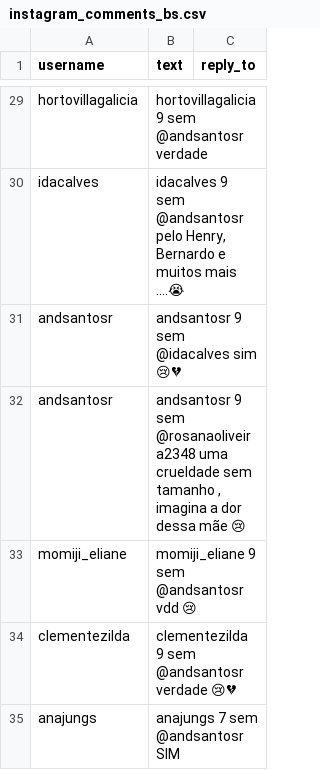
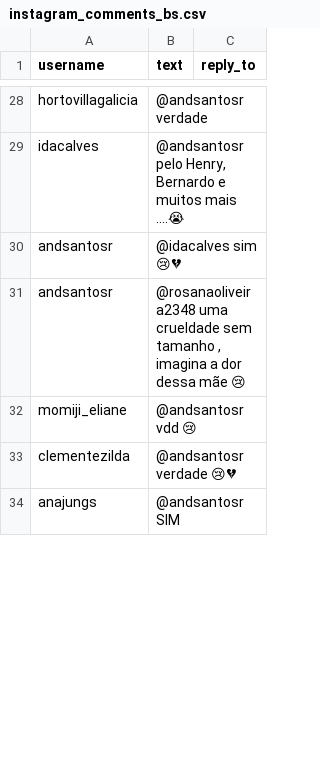
Before and after one commit to vihangel/afterlife, a CSV file: data/instagram_comments_bs.csv, drawn as a sheet; only a part is shown, gaps mark what is left out; addresses are those after the commit; the diff covers the shown part only; the diff names each change by its address in the sheet, - before the commit and + after, or states it on an @@ line.

```diff
--- a/data/instagram_comments_bs.csv
+++ b/data/instagram_comments_bs.csv
-B28 (text): hortovillagalicia 9 sem @andsantosr verdade
+B28 (text): @andsantosr verdade
-B29 (text): idacalves 9 sem @andsantosr pelo…
+B29 (text): @andsantosr pelo…
-B30 (text): andsantosr 9 sem @idacalves sim 😢💔
+B30 (text): @idacalves sim 😢💔
-B31 (text): andsantosr 9 sem @rosanaoliveira2348 uma…
+B31 (text): @rosanaoliveira2348 uma…
-B32 (text): momiji_eliane 9 sem @andsantosr vdd 😢
+B32 (text): @andsantosr vdd 😢
-B33 (text): clementezilda 9 sem @andsantosr verdade 😢💔
+B33 (text): @andsantosr verdade 😢💔
-B34 (text): anajungs 7 sem @andsantosr SIM
+B34 (text): @andsantosr SIM
```
Also changed, not shown: 1 added row, 1 removed row and 62 edited cells elsewhere in this file, 1 other file.
